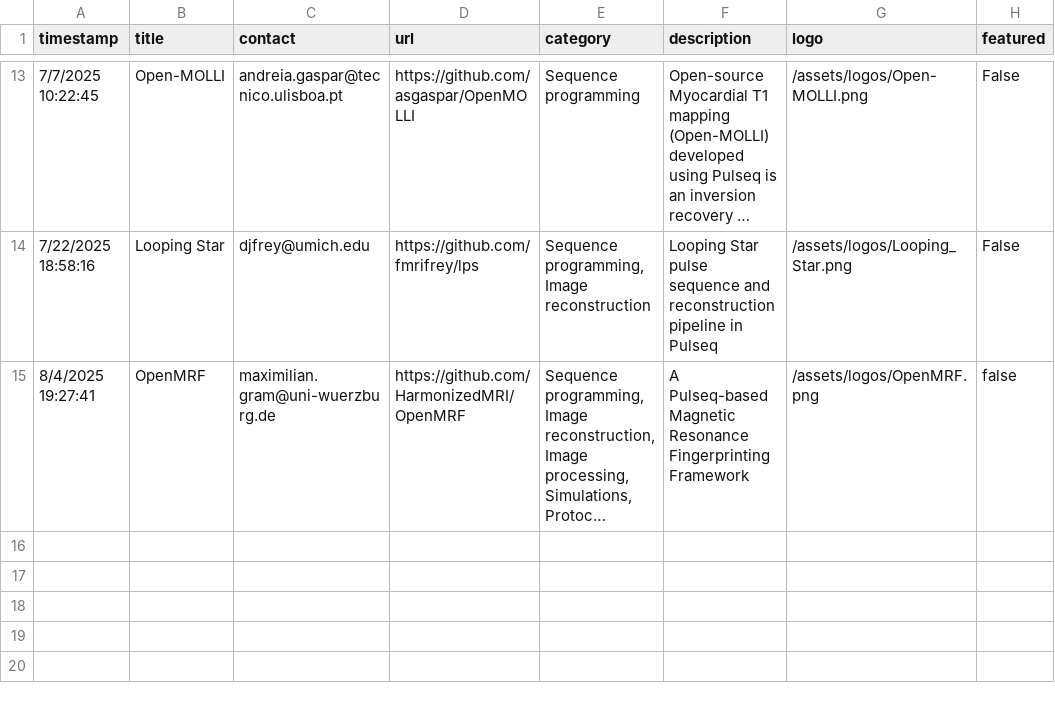
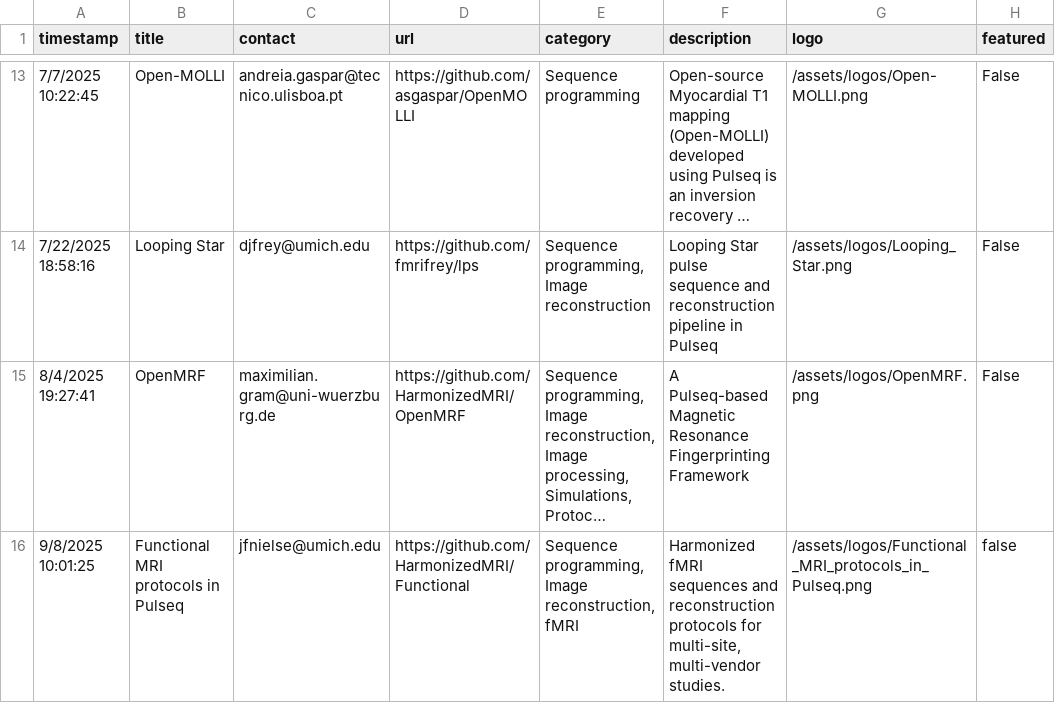
Before and after one commit to HarmonizedMRI/HarmonizedMRI.github.io, a CSV file: _data/projects.csv, drawn as a sheet; only a part is shown, gaps mark what is left out; long unchanged cells end in …; the diff names each change by its address in the sheet, - before the commit and + after, or states it on an @@ line.

Commit message:
Update projects.csv and logos

```diff
--- a/_data/projects.csv
+++ b/_data/projects.csv
-H15 (featured): false
+H15 (featured): False
+row 16: 9/8/2025 10:01:25 | Functional MRI protocols in Pulseq | jfnielse@umich.edu | https://github.com/HarmonizedMRI/Functional | Sequence programming, Image reconstruction, fMRI | Harmonized fMRI sequences and reconstruction protocols for multi-site, multi-vendor studies. | /assets/logos/Functional_MRI_protocols_in_Pulseq.png | false
```
Also changed, not shown: 1 other file.
